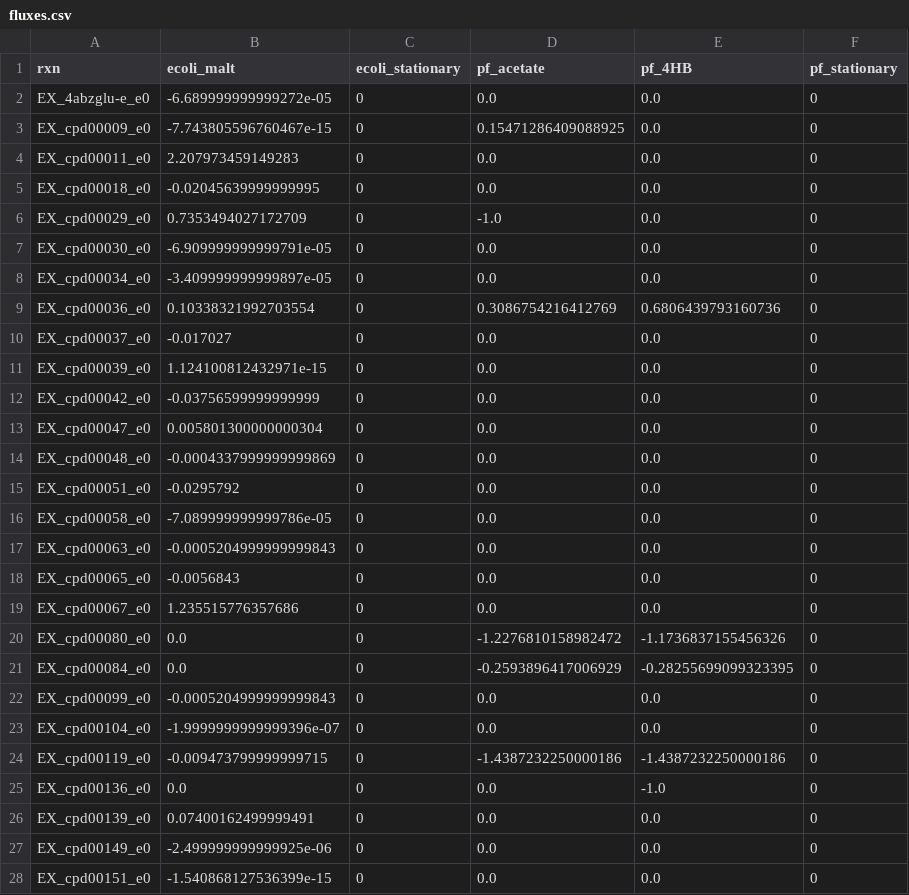
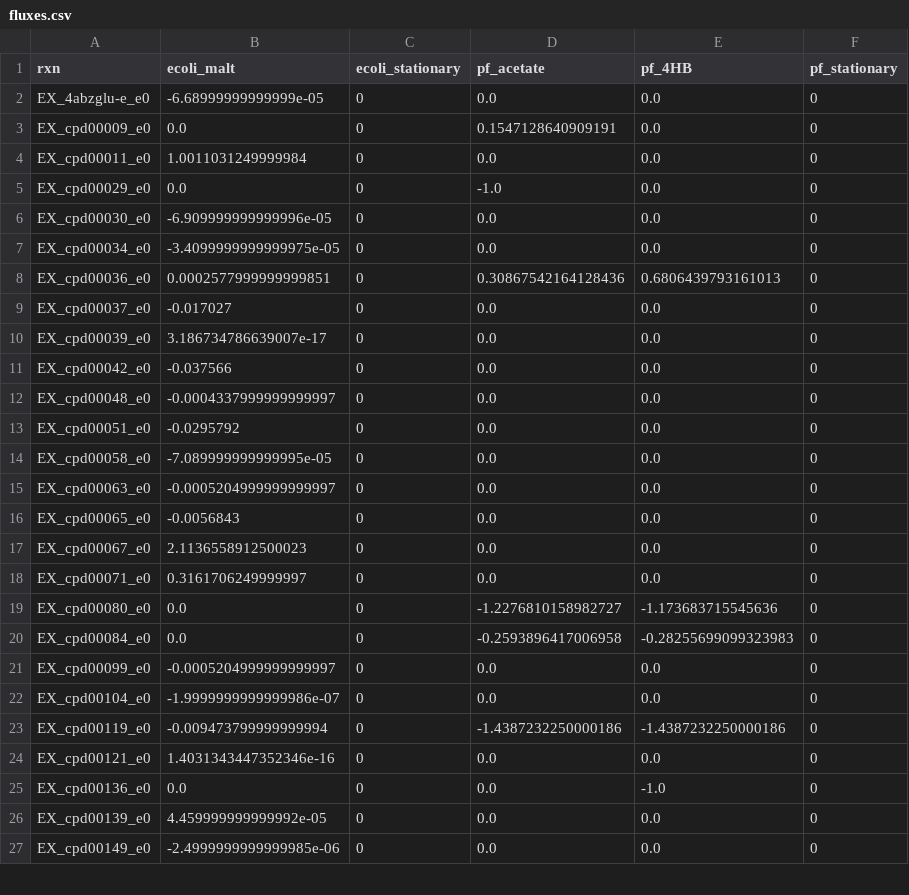
Before and after one commit to ModelSEED/ProjectNotebooks, a CSV file: CommunityModeling/CommFitting/fluxes.csv, drawn as a sheet; only a part is shown; the diff covers the shown part only.

Commit message:
MSCommFitting loading data &parameter changes

```diff
--- a/CommunityModeling/CommFitting/fluxes.csv
+++ b/CommunityModeling/CommFitting/fluxes.csv
@@ -1,28 +1,27 @@
 rxn,ecoli_malt,ecoli_stationary,pf_acetate,pf_4HB,pf_stationary
-EX_4abzglu-e_e0,-6.689999999999272e-05,0,0.0,0.0,0
-EX_cpd00009_e0,-7.743805596760467e-15,0,0.15471286409088925,0.0,0
-EX_cpd00011_e0,2.207973459149283,0,0.0,0.0,0
-EX_cpd00018_e0,-0.02045639999999995,0,0.0,0.0,0
-EX_cpd00029_e0,0.7353494027172709,0,-1.0,0.0,0
-EX_cpd00030_e0,-6.909999999999791e-05,0,0.0,0.0,0
-EX_cpd00034_e0,-3.409999999999897e-05,0,0.0,0.0,0
-EX_cpd00036_e0,0.10338321992703554,0,0.3086754216412769,0.6806439793160736,0
+EX_4abzglu-e_e0,-6.68999999999999e-05,0,0.0,0.0,0
+EX_cpd00009_e0,0.0,0,0.1547128640909191,0.0,0
+EX_cpd00011_e0,1.0011031249999984,0,0.0,0.0,0
+EX_cpd00029_e0,0.0,0,-1.0,0.0,0
+EX_cpd00030_e0,-6.909999999999996e-05,0,0.0,0.0,0
+EX_cpd00034_e0,-3.4099999999999975e-05,0,0.0,0.0,0
+EX_cpd00036_e0,0.0002577999999999851,0,0.30867542164128436,0.6806439793161013,0
 EX_cpd00037_e0,-0.017027,0,0.0,0.0,0
-EX_cpd00039_e0,1.124100812432971e-15,0,0.0,0.0,0
-EX_cpd00042_e0,-0.03756599999999999,0,0.0,0.0,0
-EX_cpd00047_e0,0.005801300000000304,0,0.0,0.0,0
-EX_cpd00048_e0,-0.0004337999999999869,0,0.0,0.0,0
+EX_cpd00039_e0,3.186734786639007e-17,0,0.0,0.0,0
+EX_cpd00042_e0,-0.037566,0,0.0,0.0,0
+EX_cpd00048_e0,-0.0004337999999999997,0,0.0,0.0,0
 EX_cpd00051_e0,-0.0295792,0,0.0,0.0,0
-EX_cpd00058_e0,-7.089999999999786e-05,0,0.0,0.0,0
-EX_cpd00063_e0,-0.0005204999999999843,0,0.0,0.0,0
+EX_cpd00058_e0,-7.089999999999995e-05,0,0.0,0.0,0
+EX_cpd00063_e0,-0.0005204999999999997,0,0.0,0.0,0
 EX_cpd00065_e0,-0.0056843,0,0.0,0.0,0
-EX_cpd00067_e0,1.235515776357686,0,0.0,0.0,0
-EX_cpd00080_e0,0.0,0,-1.2276810158982472,-1.1736837155456326,0
-EX_cpd00084_e0,0.0,0,-0.2593896417006929,-0.28255699099323395,0
-EX_cpd00099_e0,-0.0005204999999999843,0,0.0,0.0,0
-EX_cpd00104_e0,-1.9999999999999396e-07,0,0.0,0.0,0
-EX_cpd00119_e0,-0.009473799999999715,0,-1.4387232250000186,-1.4387232250000186,0
+EX_cpd00067_e0,2.1136558912500023,0,0.0,0.0,0
+EX_cpd00071_e0,0.3161706249999997,0,0.0,0.0,0
+EX_cpd00080_e0,0.0,0,-1.2276810158982727,-1.173683715545636,0
+EX_cpd00084_e0,0.0,0,-0.2593896417006958,-0.28255699099323983,0
+EX_cpd00099_e0,-0.0005204999999999997,0,0.0,0.0,0
+EX_cpd00104_e0,-1.9999999999999986e-07,0,0.0,0.0,0
+EX_cpd00119_e0,-0.009473799999999994,0,-1.4387232250000186,-1.4387232250000186,0
+EX_cpd00121_e0,1.4031343447352346e-16,0,0.0,0.0,0
 EX_cpd00136_e0,0.0,0,0.0,-1.0,0
-EX_cpd00139_e0,0.07400162499999491,0,0.0,0.0,0
-EX_cpd00149_e0,-2.499999999999925e-06,0,0.0,0.0,0
-EX_cpd00151_e0,-1.540868127536399e-15,0,0.0,0.0,0
+EX_cpd00139_e0,4.459999999999992e-05,0,0.0,0.0,0
+EX_cpd00149_e0,-2.4999999999999985e-06,0,0.0,0.0,0
```
Also changed, not shown: 6 added rows, 1 removed row and 29 edited cells elsewhere in this file, 8 other files.
